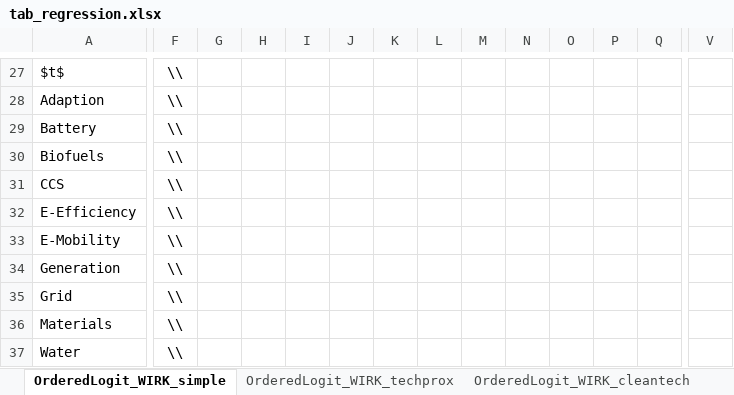
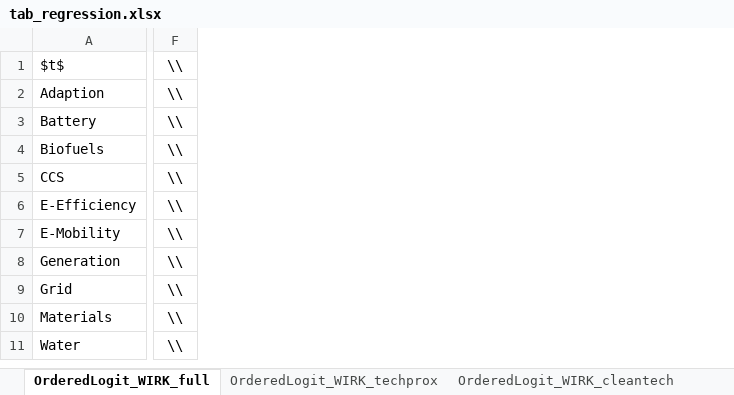
Before and after one commit to julienOlivier3/cleantech, an Excel workbook: 04_Writing/02_Tables/tab_regression.xlsx, sheet OrderedLogit_WIRK_full, drawn as a sheet; only a part is shown, gaps mark what is left out; values as stored, in another font and other column widths than the file's, no borders; removed rows and columns are numbered as before the commit, all else as after; the diff covers the shown part only; the diff names each change by its address in the sheet, - before the commit and + after, or states it on an @@ line.

```diff
--- a/04_Writing/02_Tables/tab_regression.xlsx (sheet OrderedLogit_WIRK_full)
+++ b/04_Writing/02_Tables/tab_regression.xlsx (sheet OrderedLogit_WIRK_full)
-sheet tab: OrderedLogit_WIRK_simple
+sheet tab: OrderedLogit_WIRK_full
-column F, rows 27-37: all \\
-column G, empty
-column H, empty
-column I, empty
-column J, empty
-column K, empty
-column L, empty
-column M, empty
-column N, empty
-column O, empty
-column P, empty
-column Q, empty
-F1:F11: (empty)
+F1:F11: \\
```
Also changed, not shown: 26 removed rows and 4 removed columns elsewhere in this sheet, 2 other files.
